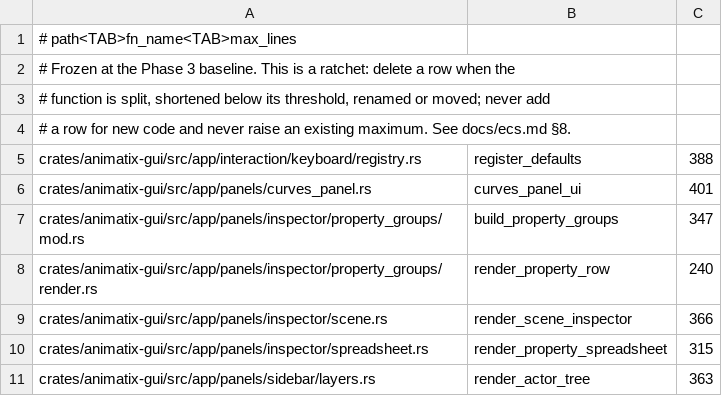
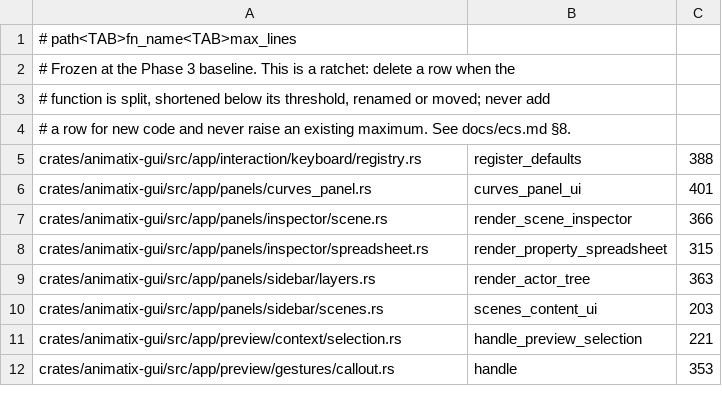
Before and after one commit to j4ger/animatix, a TSV file: scripts/function-size-allowlist.tsv, drawn as a sheet; only a part is shown; the shorter side is filled out with more unchanged rows.

Commit message:
refactor(gui): split frozen inspector builders and row renderer

```diff
--- a/scripts/function-size-allowlist.tsv
+++ b/scripts/function-size-allowlist.tsv
@@ -6,4 +6,2 @@ crates/animatix-gui/src/app/interaction/keyboard/registry.rs	register_defaults	3
 crates/animatix-gui/src/app/panels/curves_panel.rs	curves_panel_ui	401
-crates/animatix-gui/src/app/panels/inspector/property_groups/mod.rs	build_property_groups	347
-crates/animatix-gui/src/app/panels/inspector/property_groups/render.rs	render_property_row	240
 crates/animatix-gui/src/app/panels/inspector/scene.rs	render_scene_inspector	366
```
Also changed, not shown: 3 other files.
